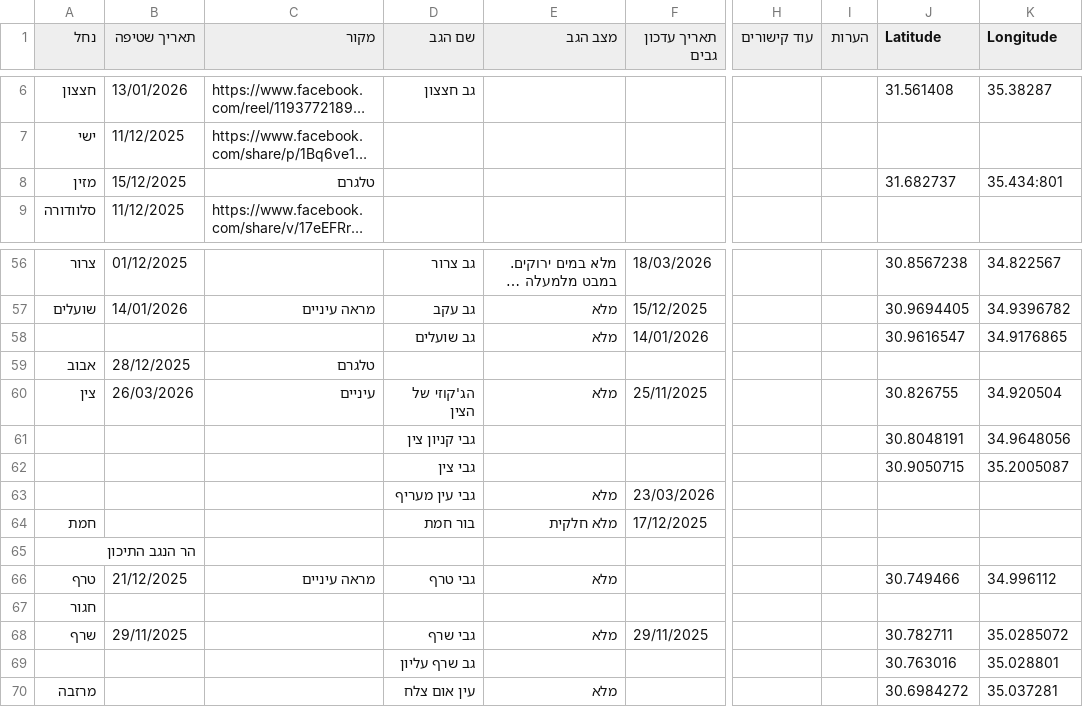
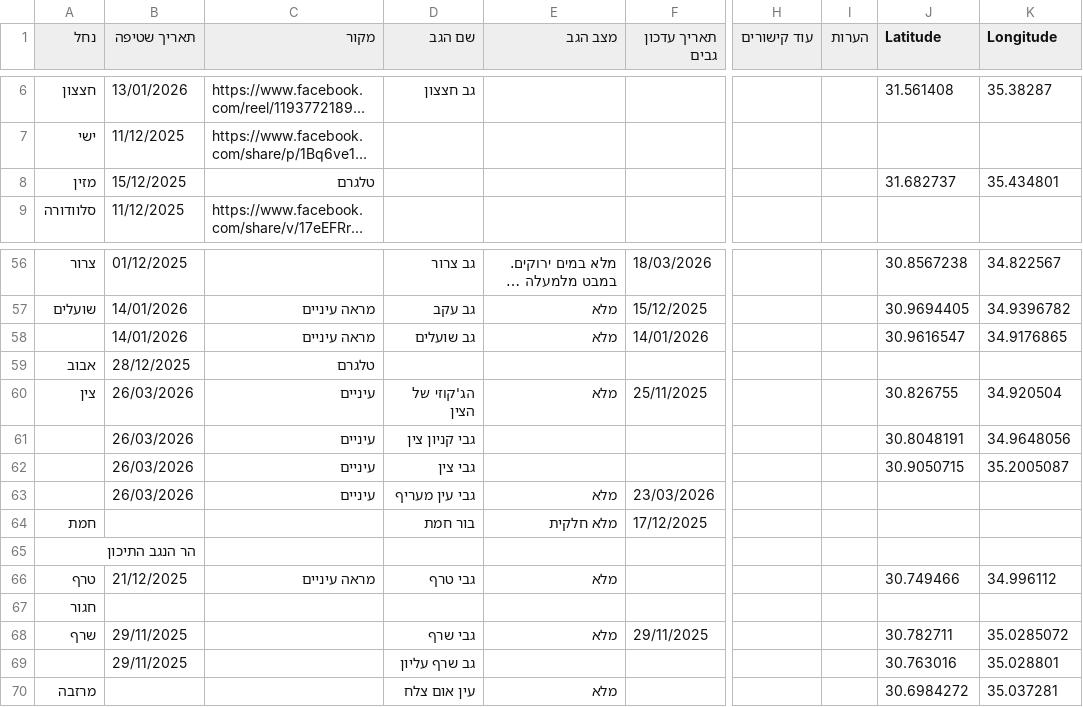
Before and after one commit to zstadler/IHMGeoJSONWaterholes, a TSV file: floods.tsv, drawn as a sheet; only a part is shown, gaps mark what is left out; long unchanged cells end in …; the diff names each change by its address in the sheet, - before the commit and + after, or states it on an @@ line.

```diff
--- a/floods.tsv
+++ b/floods.tsv
-K8 (Longitude): 35.434:801
+K8 (Longitude): 35.434801
-B58 (תאריך שטיפה): (empty)
+B58 (תאריך שטיפה): 14/01/2026
-C58 (מקור): (empty)
+C58 (מקור): מראה עיניים
-B61:B63 (תאריך שטיפה): (empty)
+B61:B63 (תאריך שטיפה): 26/03/2026
-C61:C63 (מקור): (empty)
+C61:C63 (מקור): עיניים
-B69 (תאריך שטיפה): (empty)
+B69 (תאריך שטיפה): 29/11/2025
```
